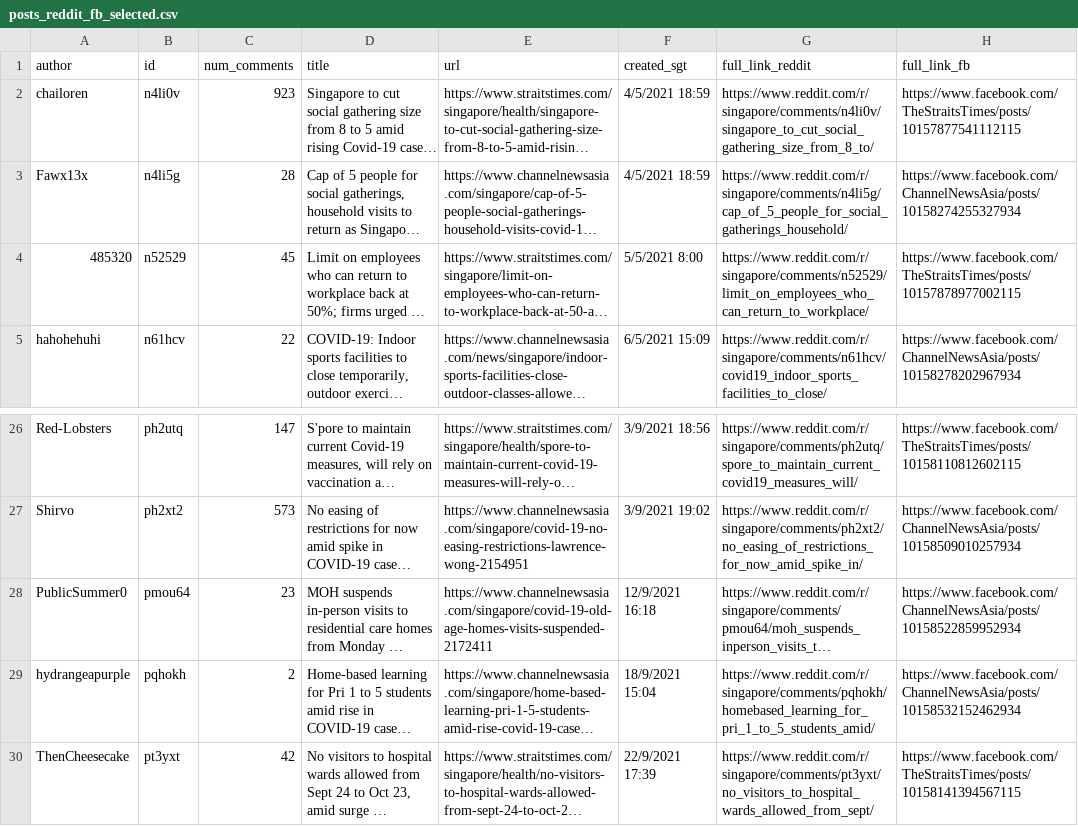
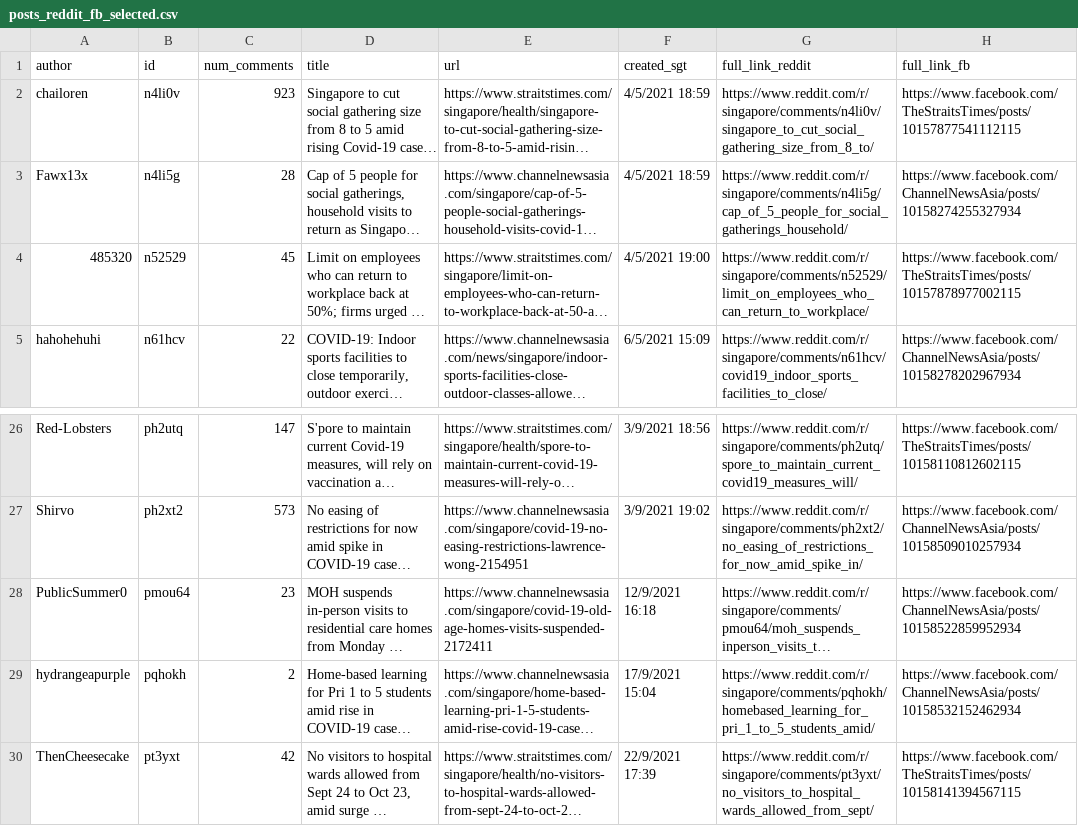
Before and after one commit to nicolenwd/reddit-vs-fb, a CSV file: data/posts_reddit_fb_selected.csv, drawn as a sheet; only a part is shown, gaps mark what is left out; long unchanged cells end in …; the diff names each change by its address in the sheet, - before the commit and + after, or states it on an @@ line.

Commit message:
Reformatted dates

```diff
--- a/data/posts_reddit_fb_selected.csv
+++ b/data/posts_reddit_fb_selected.csv
-F4 (created_sgt): 5/5/2021 8:00
+F4 (created_sgt): 4/5/2021 19:00
-F29 (created_sgt): 18/9/2021 15:04
+F29 (created_sgt): 17/9/2021 15:04
```
